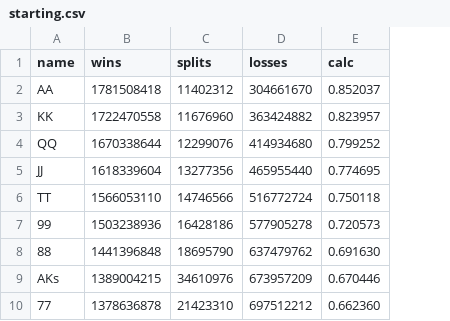
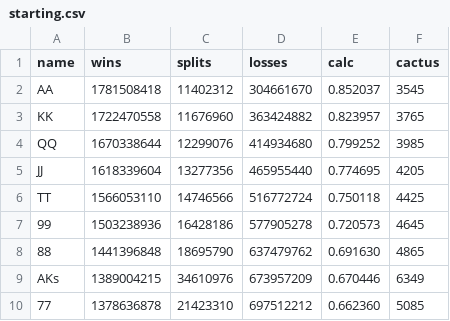
Before and after one commit to cardrank/cardrank, a CSV file: starting.csv, drawn as a sheet; only a part is shown; the diff names each change by its address in the sheet, - before the commit and + after, or states it on an @@ line.

Commit message:
adding starting pocket cactus eval data

```diff
--- a/starting.csv
+++ b/starting.csv
+column F (cactus), rows 2-10: 3545 | 3765 | 3985 | 4205 | 4425 | 4645 | 4865 | 6349 | 5085
```
Also changed, not shown: 5 other files.
